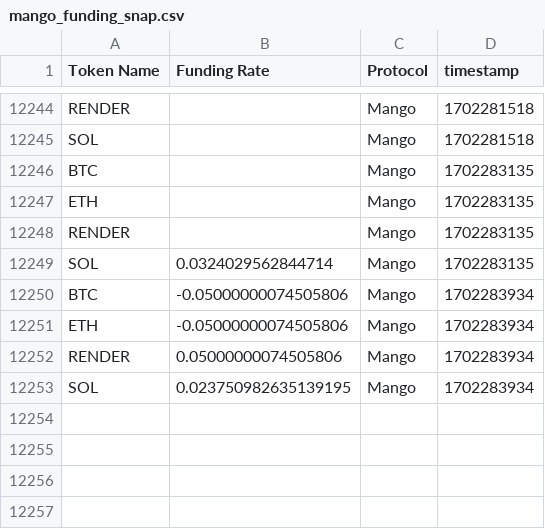
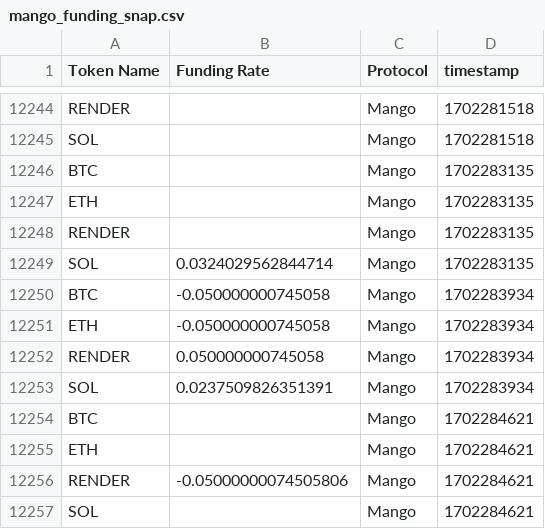
Before and after one commit to 0xsumatt/funding_rate_snaps, a CSV file: mango_funding_snap.csv, drawn as a sheet; only a part is shown, gaps mark what is left out.

```diff
--- a/mango_funding_snap.csv
+++ b/mango_funding_snap.csv
@@ -12249,5 +12249,9 @@ RENDER,,Mango,1702283135
 SOL,0.0324029562844714,Mango,1702283135
-BTC,-0.05000000074505806,Mango,1702283934
-ETH,-0.05000000074505806,Mango,1702283934
-RENDER,0.05000000074505806,Mango,1702283934
-SOL,0.023750982635139195,Mango,1702283934
+BTC,-0.050000000745058,Mango,1702283934
+ETH,-0.050000000745058,Mango,1702283934
+RENDER,0.050000000745058,Mango,1702283934
+SOL,0.0237509826351391,Mango,1702283934
+BTC,,Mango,1702284621
+ETH,,Mango,1702284621
+RENDER,-0.05000000074505806,Mango,1702284621
+SOL,,Mango,1702284621
```
Also changed, not shown: 1 other file.
